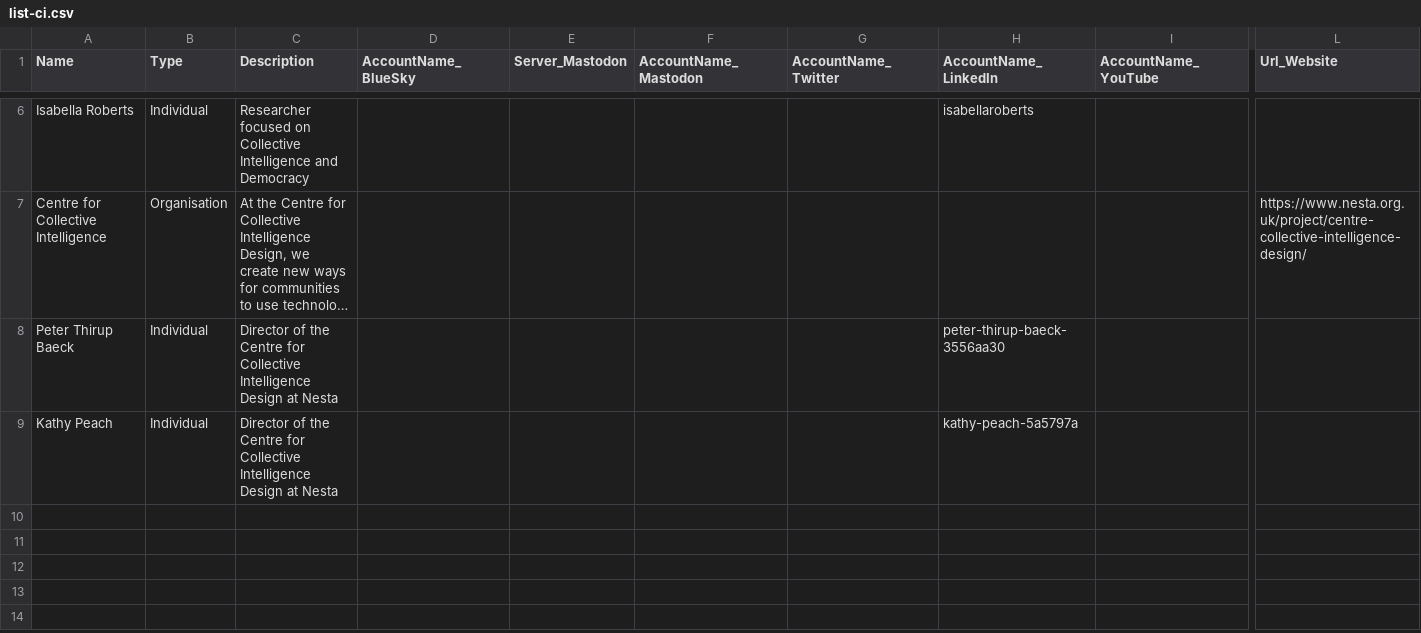
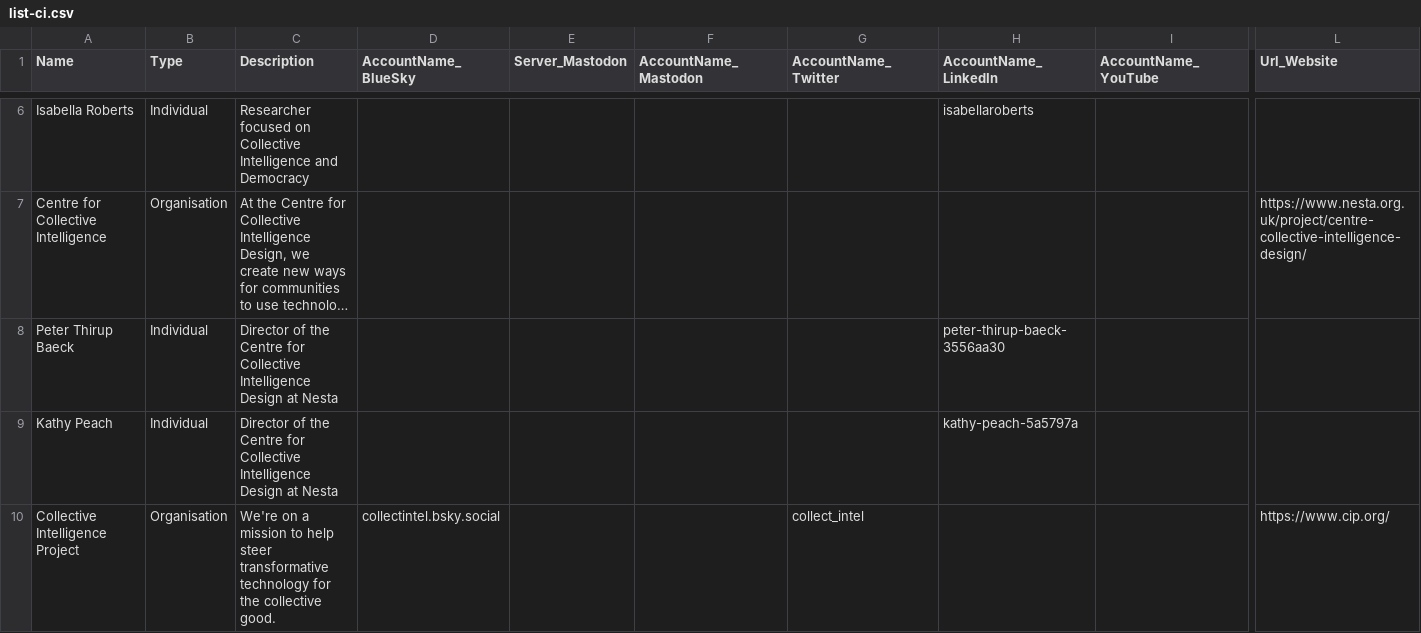
Before and after one commit to instantiator/listsky, a CSV file: Data/list-ci.csv, drawn as a sheet; only a part is shown, gaps mark what is left out; long unchanged cells end in …; rows hold the shown columns only; the diff names each change by its address in the sheet, - before the commit and + after, or states it on an @@ line.

Commit message:
Add the Collective Intelligence Project to the CI list

```diff
--- a/Data/list-ci.csv
+++ b/Data/list-ci.csv
+row 10: Collective Intelligence Project | Organisation | We're on a mission to help steer transformative technology for the collective good. | collectintel.bsky.social |  |  | collect_intel |  |  | https://www.cip.org/
```
